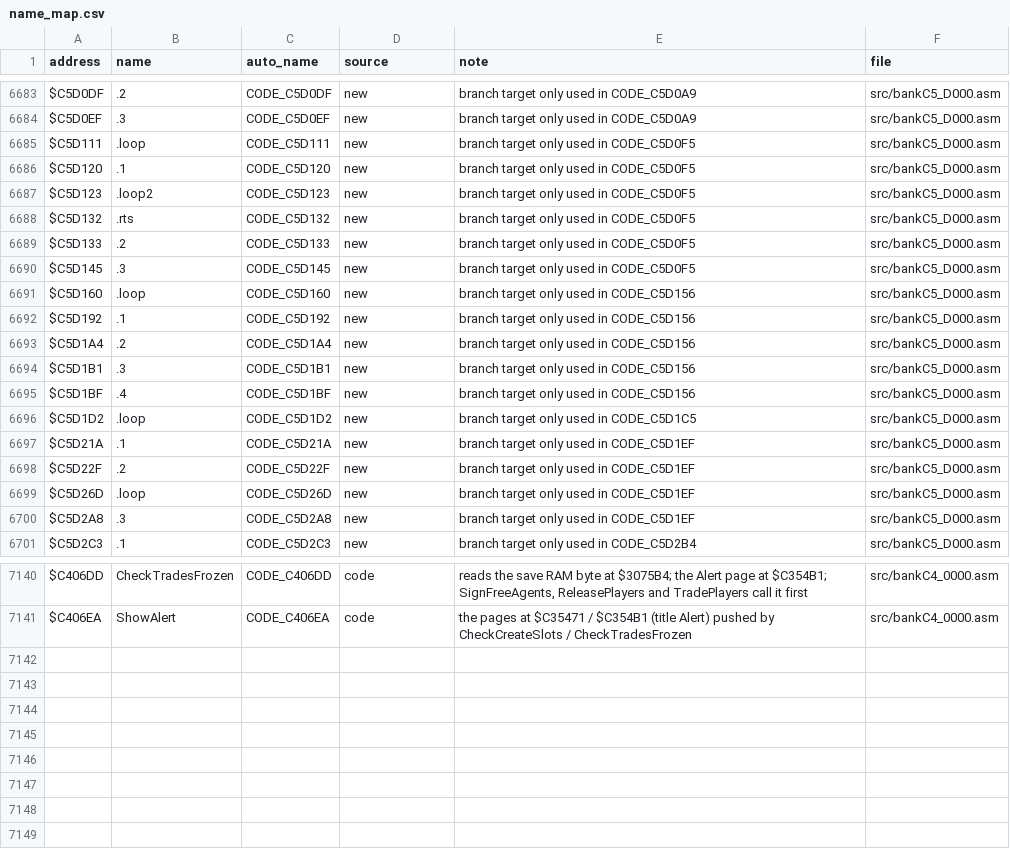
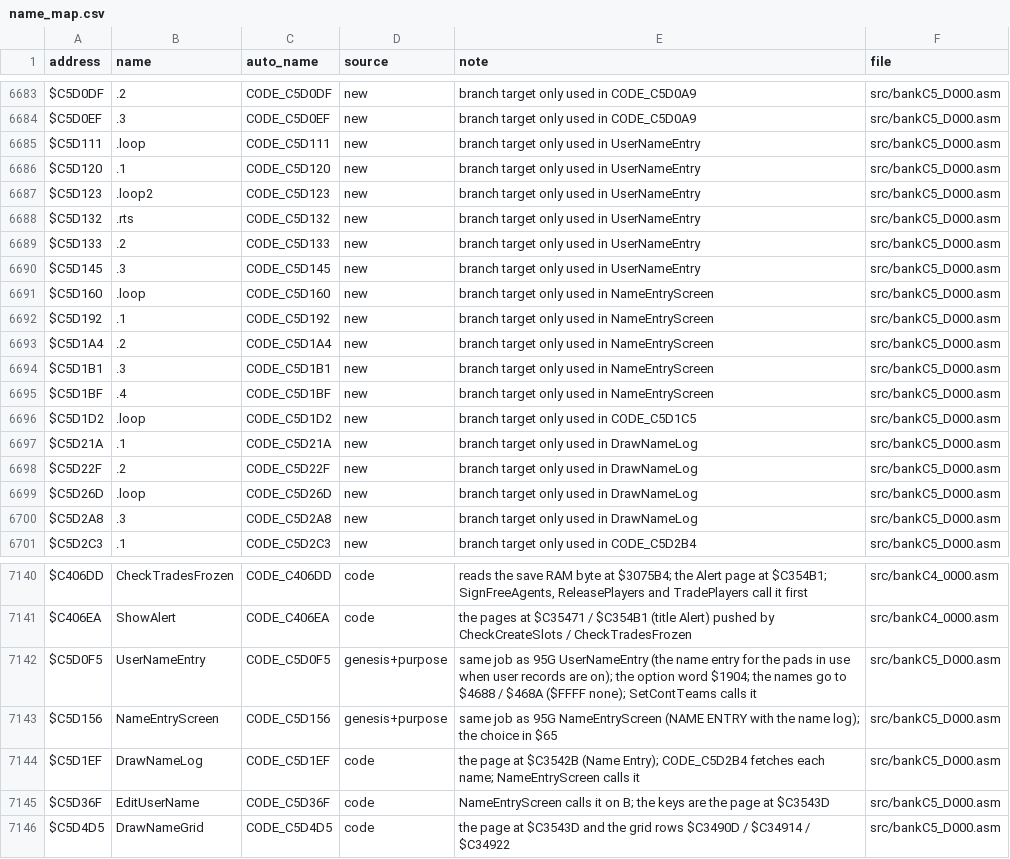
Before and after one commit to abdulahmad/NHL95SNES, a CSV file: docs/name_map.csv, drawn as a sheet; only a part is shown, gaps mark what is left out; the diff covers the shown part only.

```diff
--- a/docs/name_map.csv
+++ b/docs/name_map.csv
@@ -6684,18 +6684,18 @@ $C5D0DF,.2,CODE_C5D0DF,new,"branch target only used in CODE_C5D0A9",src/bankC5_D
 $C5D0EF,.3,CODE_C5D0EF,new,"branch target only used in CODE_C5D0A9",src/bankC5_D000.asm
-$C5D111,.loop,CODE_C5D111,new,"branch target only used in CODE_C5D0F5",src/bankC5_D000.asm
-$C5D120,.1,CODE_C5D120,new,"branch target only used in CODE_C5D0F5",src/bankC5_D000.asm
-$C5D123,.loop2,CODE_C5D123,new,"branch target only used in CODE_C5D0F5",src/bankC5_D000.asm
-$C5D132,.rts,CODE_C5D132,new,"branch target only used in CODE_C5D0F5",src/bankC5_D000.asm
-$C5D133,.2,CODE_C5D133,new,"branch target only used in CODE_C5D0F5",src/bankC5_D000.asm
-$C5D145,.3,CODE_C5D145,new,"branch target only used in CODE_C5D0F5",src/bankC5_D000.asm
-$C5D160,.loop,CODE_C5D160,new,"branch target only used in CODE_C5D156",src/bankC5_D000.asm
-$C5D192,.1,CODE_C5D192,new,"branch target only used in CODE_C5D156",src/bankC5_D000.asm
-$C5D1A4,.2,CODE_C5D1A4,new,"branch target only used in CODE_C5D156",src/bankC5_D000.asm
-$C5D1B1,.3,CODE_C5D1B1,new,"branch target only used in CODE_C5D156",src/bankC5_D000.asm
-$C5D1BF,.4,CODE_C5D1BF,new,"branch target only used in CODE_C5D156",src/bankC5_D000.asm
+$C5D111,.loop,CODE_C5D111,new,"branch target only used in UserNameEntry",src/bankC5_D000.asm
+$C5D120,.1,CODE_C5D120,new,"branch target only used in UserNameEntry",src/bankC5_D000.asm
+$C5D123,.loop2,CODE_C5D123,new,"branch target only used in UserNameEntry",src/bankC5_D000.asm
+$C5D132,.rts,CODE_C5D132,new,"branch target only used in UserNameEntry",src/bankC5_D000.asm
+$C5D133,.2,CODE_C5D133,new,"branch target only used in UserNameEntry",src/bankC5_D000.asm
+$C5D145,.3,CODE_C5D145,new,"branch target only used in UserNameEntry",src/bankC5_D000.asm
+$C5D160,.loop,CODE_C5D160,new,"branch target only used in NameEntryScreen",src/bankC5_D000.asm
+$C5D192,.1,CODE_C5D192,new,"branch target only used in NameEntryScreen",src/bankC5_D000.asm
+$C5D1A4,.2,CODE_C5D1A4,new,"branch target only used in NameEntryScreen",src/bankC5_D000.asm
+$C5D1B1,.3,CODE_C5D1B1,new,"branch target only used in NameEntryScreen",src/bankC5_D000.asm
+$C5D1BF,.4,CODE_C5D1BF,new,"branch target only used in NameEntryScreen",src/bankC5_D000.asm
 $C5D1D2,.loop,CODE_C5D1D2,new,"branch target only used in CODE_C5D1C5",src/bankC5_D000.asm
-$C5D21A,.1,CODE_C5D21A,new,"branch target only used in CODE_C5D1EF",src/bankC5_D000.asm
-$C5D22F,.2,CODE_C5D22F,new,"branch target only used in CODE_C5D1EF",src/bankC5_D000.asm
-$C5D26D,.loop,CODE_C5D26D,new,"branch target only used in CODE_C5D1EF",src/bankC5_D000.asm
-$C5D2A8,.3,CODE_C5D2A8,new,"branch target only used in CODE_C5D1EF",src/bankC5_D000.asm
+$C5D21A,.1,CODE_C5D21A,new,"branch target only used in DrawNameLog",src/bankC5_D000.asm
+$C5D22F,.2,CODE_C5D22F,new,"branch target only used in DrawNameLog",src/bankC5_D000.asm
+$C5D26D,.loop,CODE_C5D26D,new,"branch target only used in DrawNameLog",src/bankC5_D000.asm
+$C5D2A8,.3,CODE_C5D2A8,new,"branch target only used in DrawNameLog",src/bankC5_D000.asm
 $C5D2C3,.1,CODE_C5D2C3,new,"branch target only used in CODE_C5D2B4",src/bankC5_D000.asm
@@ -7141 +7141,6 @@ $C406DD,CheckTradesFrozen,CODE_C406DD,code,"reads the save RAM byte at $3075B4;
 $C406EA,ShowAlert,CODE_C406EA,code,"the pages at $C35471 / $C354B1 (title Alert) pushed by CheckCreateSlots / CheckTradesFrozen",src/bankC4_0000.asm
+$C5D0F5,UserNameEntry,CODE_C5D0F5,genesis+purpose,"same job as 95G UserNameEntry (the name entry for the pads in use when user records are on); the option word $1904; the names go to $4688 / $468A ($FFFF none); SetContTeams calls it",src/bankC5_D000.asm
+$C5D156,NameEntryScreen,CODE_C5D156,genesis+purpose,"same job as 95G NameEntryScreen (NAME ENTRY with the name log); the choice in $65",src/bankC5_D000.asm
+$C5D1EF,DrawNameLog,CODE_C5D1EF,code,"the page at $C3542B (Name Entry); CODE_C5D2B4 fetches each name; NameEntryScreen calls it",src/bankC5_D000.asm
+$C5D36F,EditUserName,CODE_C5D36F,code,"NameEntryScreen calls it on B; the keys are the page at $C3543D",src/bankC5_D000.asm
+$C5D4D5,DrawNameGrid,CODE_C5D4D5,code,"the page at $C3543D and the grid rows $C3490D / $C34914 / $C34922",src/bankC5_D000.asm
```
Also changed, not shown: 21 edited cells elsewhere in this file, 3 other files.
